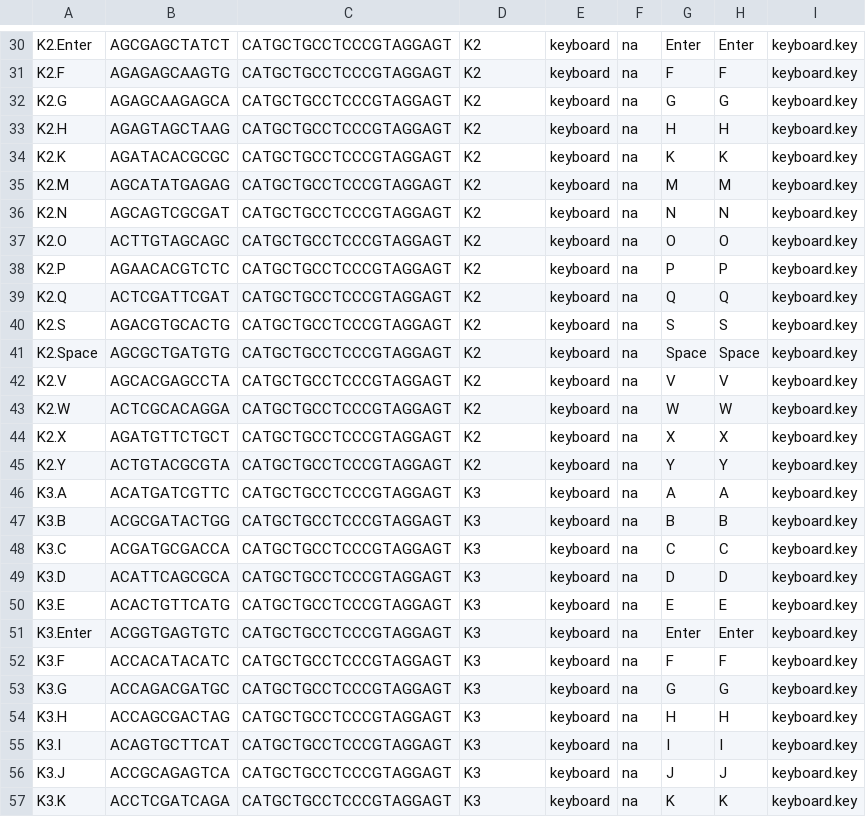
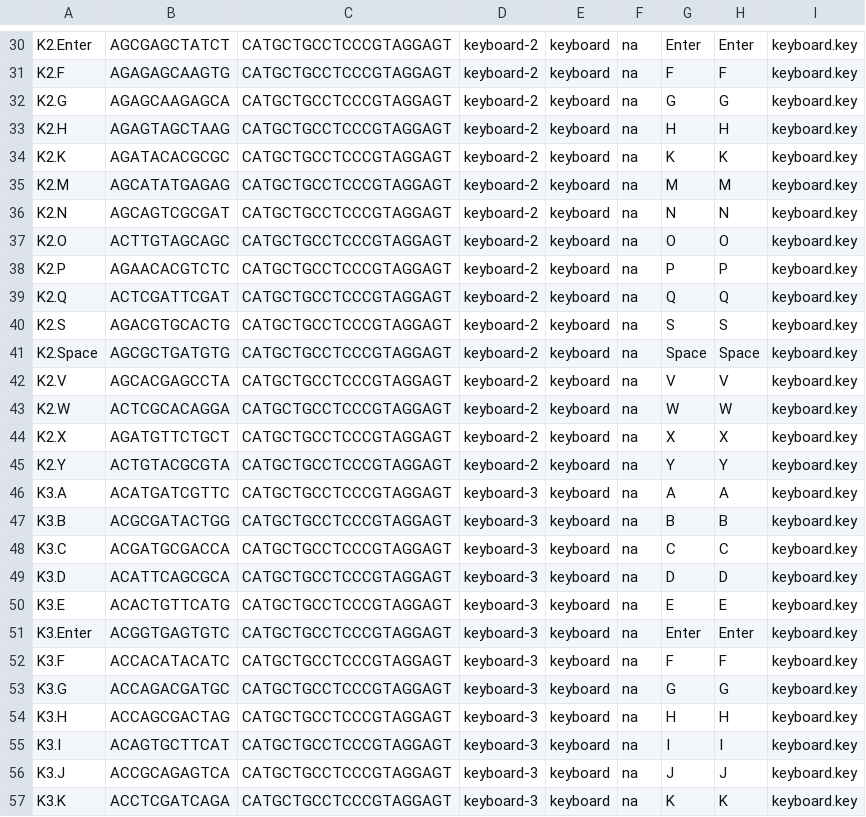
Before and after one commit to gregcaporaso/2017.04-bio450-qiime2-assignment, a TSV file: sample-metadata.tsv, drawn as a sheet; only a part is shown, gaps mark what is left out; the diff covers the shown part only; the diff names each change by its address in the sheet, - before the commit and + after, or states it on an @@ line.

```diff
--- a/sample-metadata.tsv
+++ b/sample-metadata.tsv
-D30:D45: K2
+D30:D45: keyboard-2
-D46:D57: K3
+D46:D57: keyboard-3
```
Also changed, not shown: 76 edited cells elsewhere in this file.
